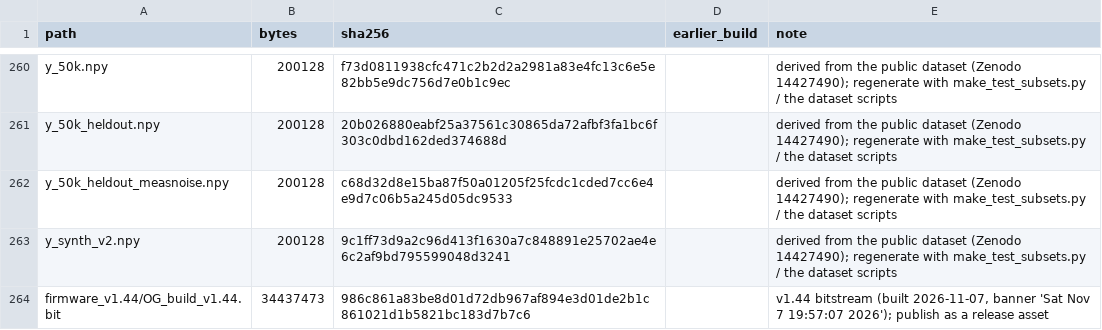
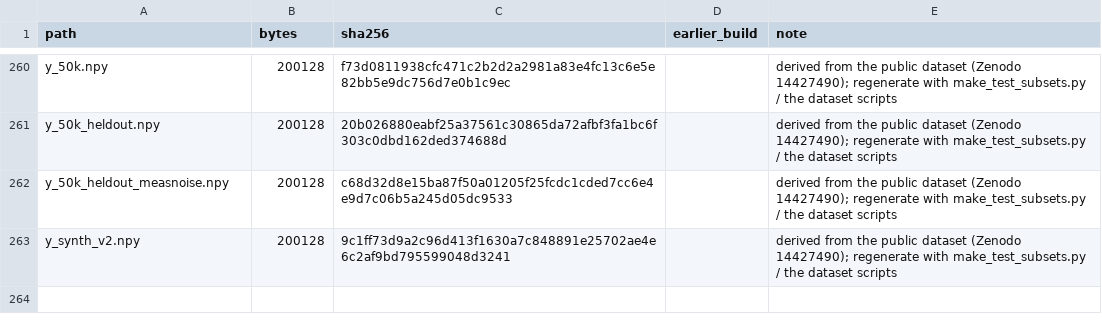
Before and after one commit to fontsa1/qick-nn-feedforward, a CSV file: DATA_MANIFEST.csv, drawn as a sheet; only a part is shown, gaps mark what is left out; the diff names each change by its address in the sheet, - before the commit and + after, or states it on an @@ line.

```diff
--- a/DATA_MANIFEST.csv
+++ b/DATA_MANIFEST.csv
-row 264: firmware_v1.44/OG_build_v1.44.bit | 34437473 | 986c861a83be8d01d72db967af894e3d01de2b1c861021d1b5821bc183d7b7c6 |  | v1.44 bitstream (built 2026-11-07, banner 'Sat Nov 7 19:57:07 2026'); publish as a release asset
```
Also changed, not shown: 13 other files.
